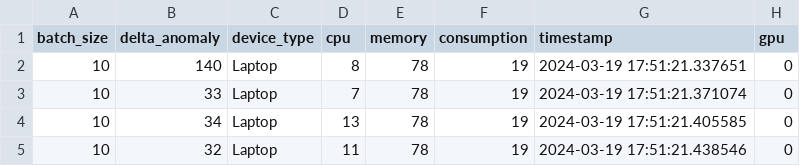
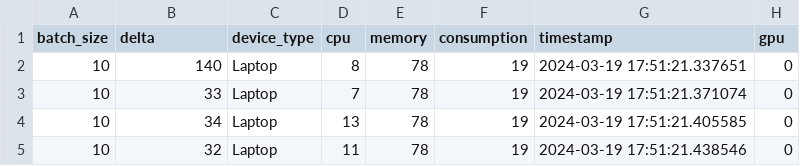
Before and after one commit to borissedlak/deploymentOptimizer, a CSV file: SOSE/PW_Traffic/W_metrics_anomaly.csv, drawn as a sheet; only a part is shown.

```diff
--- a/SOSE/PW_Traffic/W_metrics_anomaly.csv
+++ b/SOSE/PW_Traffic/W_metrics_anomaly.csv
@@ -1,2 +1,2 @@
-batch_size,delta_anomaly,device_type,cpu,memory,consumption,timestamp,gpu
+batch_size,delta,device_type,cpu,memory,consumption,timestamp,gpu
 10,140,Laptop,8,78,19,2024-03-19 17:51:21.337651,0
```
Also changed, not shown: SOSE/PW_Street_Analysis/W_metrics_analysis.csv, 1 other file.
